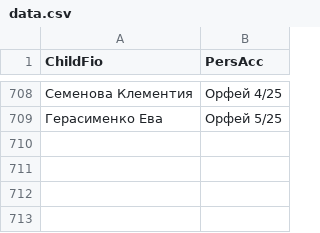
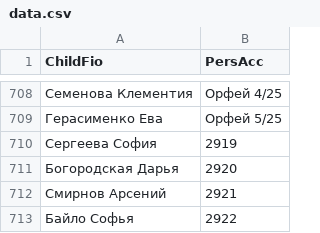
Before and after one commit to dshi4vlg-beep/qr, a CSV file: data.csv, drawn as a sheet; only a part is shown, gaps mark what is left out; the diff names each change by its address in the sheet, - before the commit and + after, or states it on an @@ line.

Commit message:
Update data.csv

```diff
--- a/data.csv
+++ b/data.csv
+row 710: Сергеева София | 2919
+row 711: Богородская Дарья | 2920
+row 712: Смирнов Арсений | 2921
+row 713: Байло Софья | 2922
```
